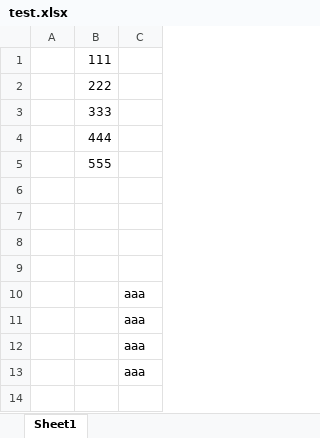
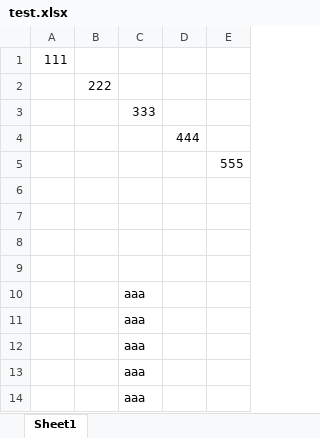
Before and after one commit to devnotepage/cs-excel-testdatahelper, an Excel workbook: test.xlsx, sheet Sheet1, drawn as a sheet; values as stored, in another font and other column widths than the file's, no borders; removed rows and columns are numbered as before the commit, all else as after; the diff names each change by its address in the sheet, - before the commit and + after, or states it on an @@ line.

Commit message:
update

```diff
--- a/test.xlsx (sheet Sheet1)
+++ b/test.xlsx (sheet Sheet1)
-column A, empty
+column A, row 1: 111
+column D, row 4: 444
+column E, row 5: 555
-B1: 111
+B1: (empty)
-row 3:  | 333
+row 3:  |  | 333
-B4: 444
+B4: (empty)
-B5: 555
+B5: (empty)
+row 14:  |  | aaa
```
